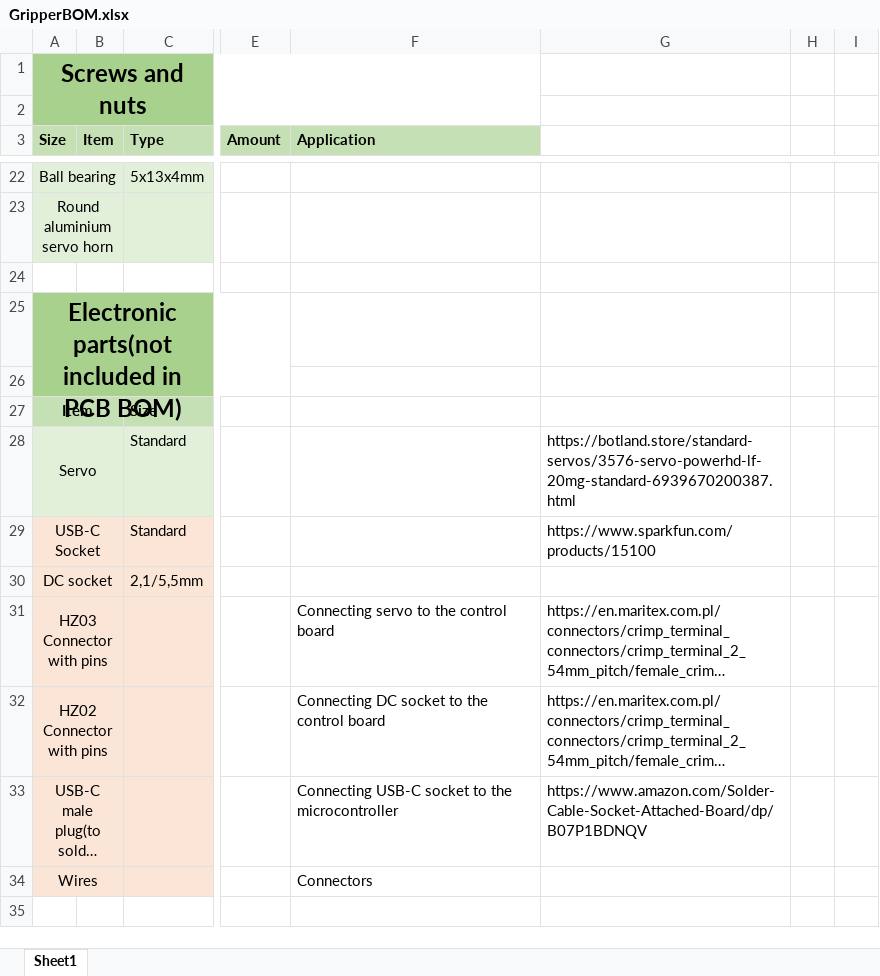
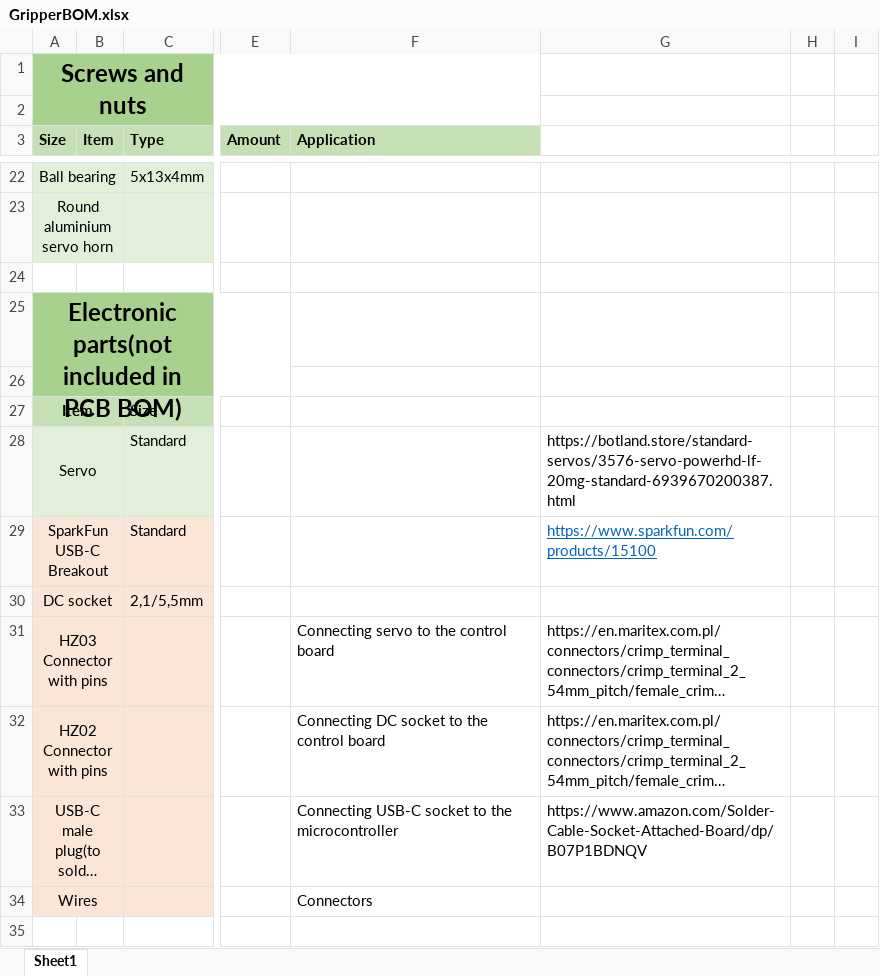
Before and after one commit to Evroc/Robotic-gripper, an Excel workbook: Gripper/BOM/GripperBOM.xlsx, sheet Sheet1, drawn as a sheet; only a part is shown, gaps mark what is left out; long unchanged cells end in …; values as stored, in another font and other column widths than the file's, no borders; the diff names each change by its address in the sheet, - before the commit and + after, or states it on an @@ line.

Commit message:
Update GripperBOM.xlsx

```diff
--- a/Gripper/BOM/GripperBOM.xlsx (sheet Sheet1)
+++ b/Gripper/BOM/GripperBOM.xlsx (sheet Sheet1)
-A29 (Size): USB-C Socket
+A29 (Size): SparkFun USB-C Breakout
@@ G29 underline: off → on, text colour: black → #0563C1 @@
```
